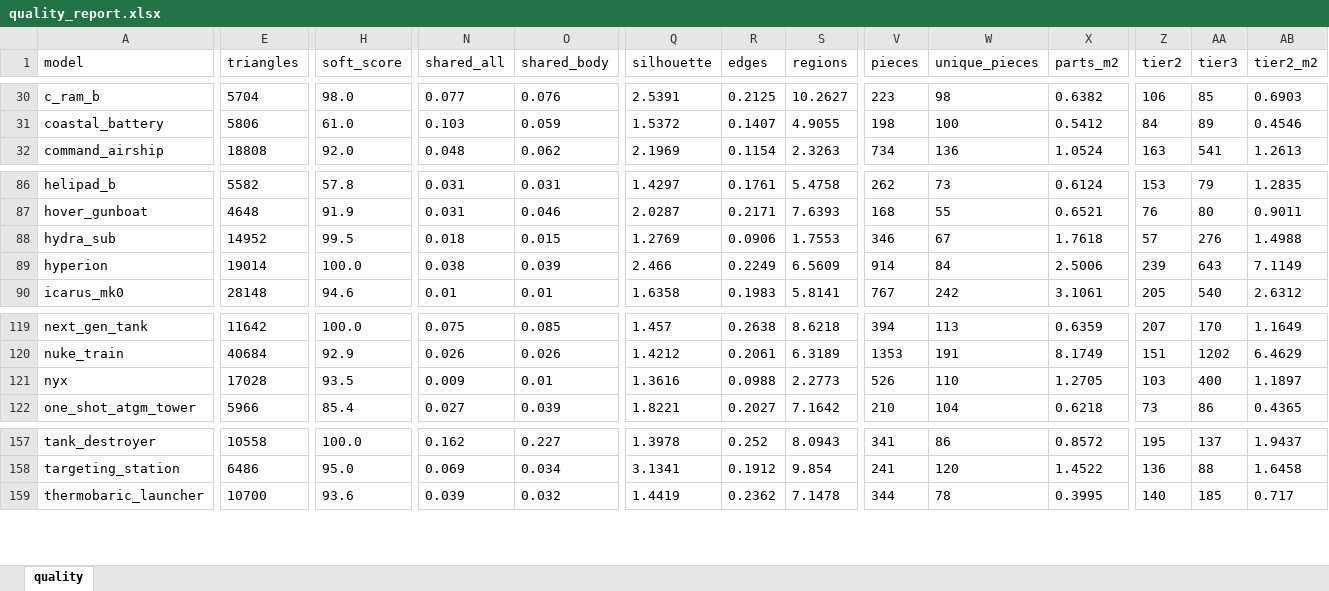
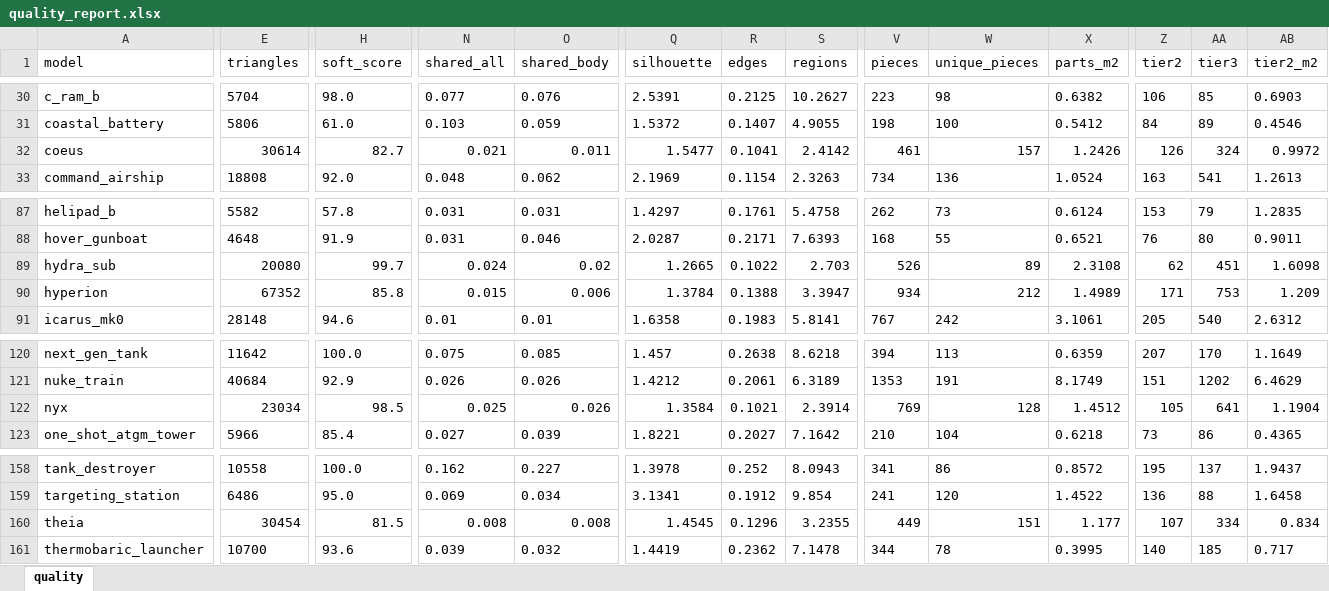
Before and after one commit to Winka173/machine-bridage, an Excel workbook: Docs/models/quality_report.xlsx, sheet quality, drawn as a sheet; only a part is shown, gaps mark what is left out; values as stored, in another font and other column widths than the file's, no borders; addresses are those after the commit; rows hold the shown columns only; the diff covers the shown part only; the diff names each change by its address in the sheet, - before the commit and + after, or states it on an @@ line.

```diff
--- a/Docs/models/quality_report.xlsx (sheet quality)
+++ b/Docs/models/quality_report.xlsx (sheet quality)
+row 32: coeus | 30614 | 82.7 | 0.021 | 0.011 | 1.5477 | 0.1041 | 2.4142 | 461 | 157 | 1.2426 | 126 | 324 | 0.9972
-E89 (triangles): 14952
+E89 (triangles): 20080
-H89 (soft_score): 99.5
+H89 (soft_score): 99.7
-N89 (shared_all): 0.018
+N89 (shared_all): 0.024
-O89 (shared_body): 0.015
+O89 (shared_body): 0.02
-Q89 (silhouette): 1.2769
+Q89 (silhouette): 1.2665
-R89 (edges): 0.0906
+R89 (edges): 0.1022
-S89 (regions): 1.7553
+S89 (regions): 2.703
-V89 (pieces): 346
+V89 (pieces): 526
-W89 (unique_pieces): 67
+W89 (unique_pieces): 89
-X89 (parts_m2): 1.7618
+X89 (parts_m2): 2.3108
-Z89 (tier2): 57
+Z89 (tier2): 62
-AA89 (tier3): 276
+AA89 (tier3): 451
-AB89 (tier2_m2): 1.4988
+AB89 (tier2_m2): 1.6098
-E90 (triangles): 19014
+E90 (triangles): 67352
-H90 (soft_score): 100.0
+H90 (soft_score): 85.8
-N90 (shared_all): 0.038
+N90 (shared_all): 0.015
-O90 (shared_body): 0.039
+O90 (shared_body): 0.006
-Q90 (silhouette): 2.466
+Q90 (silhouette): 1.3784
-R90 (edges): 0.2249
+R90 (edges): 0.1388
-S90 (regions): 6.5609
+S90 (regions): 3.3947
-V90 (pieces): 914
+V90 (pieces): 934
-W90 (unique_pieces): 84
+W90 (unique_pieces): 212
-X90 (parts_m2): 2.5006
+X90 (parts_m2): 1.4989
-Z90 (tier2): 239
+Z90 (tier2): 171
-AA90 (tier3): 643
+AA90 (tier3): 753
-AB90 (tier2_m2): 7.1149
+AB90 (tier2_m2): 1.209
-E122 (triangles): 17028
+E122 (triangles): 23034
-H122 (soft_score): 93.5
+H122 (soft_score): 98.5
-N122 (shared_all): 0.009
+N122 (shared_all): 0.025
-O122 (shared_body): 0.01
+O122 (shared_body): 0.026
-Q122 (silhouette): 1.3616
+Q122 (silhouette): 1.3584
-R122 (edges): 0.0988
+R122 (edges): 0.1021
-S122 (regions): 2.2773
+S122 (regions): 2.3914
-V122 (pieces): 526
+V122 (pieces): 769
-W122 (unique_pieces): 110
+W122 (unique_pieces): 128
-X122 (parts_m2): 1.2705
+X122 (parts_m2): 1.4512
-Z122 (tier2): 103
+Z122 (tier2): 105
-AA122 (tier3): 400
+AA122 (tier3): 641
-AB122 (tier2_m2): 1.1897
+AB122 (tier2_m2): 1.1904
+row 160: theia | 30454 | 81.5 | 0.008 | 0.008 | 1.4545 | 0.1296 | 3.2355 | 449 | 151 | 1.177 | 107 | 334 | 0.834
```
Also changed, not shown: 49 edited cells and cell formats elsewhere in this sheet, 32 other files.
